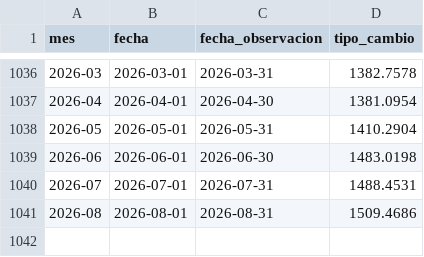
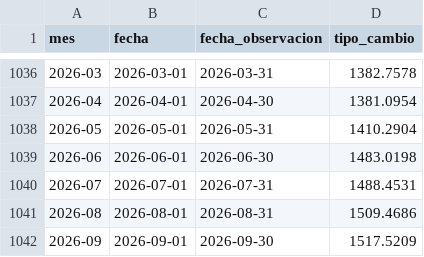
Before and after one commit to ezegaray/arg_v0, a CSV file: data/processed/tipo_cambio_bcra.csv, drawn as a sheet; only a part is shown, gaps mark what is left out; the diff names each change by its address in the sheet, - before the commit and + after, or states it on an @@ line.

```diff
--- a/data/processed/tipo_cambio_bcra.csv
+++ b/data/processed/tipo_cambio_bcra.csv
+row 1042: 2026-09 | 2026-09-01 | 2026-09-30 | 1517.5209
```
Also changed, not shown: data/dolar_blue.csv, data/processed/dolar_ccl_mensual.csv, 8 other files.
